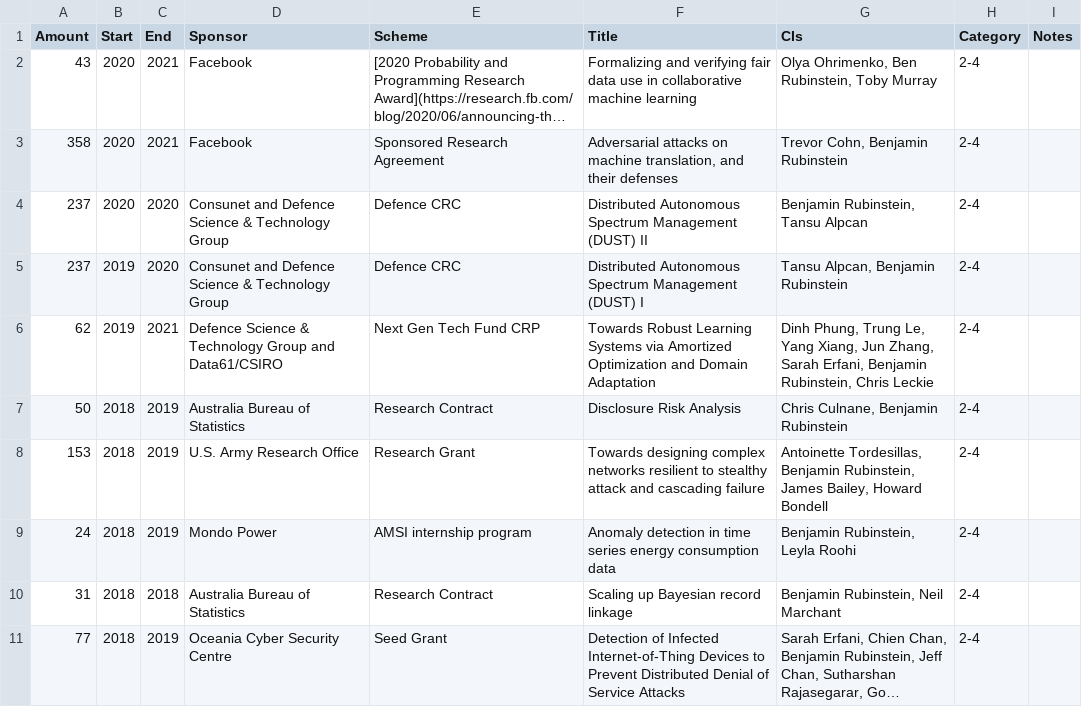
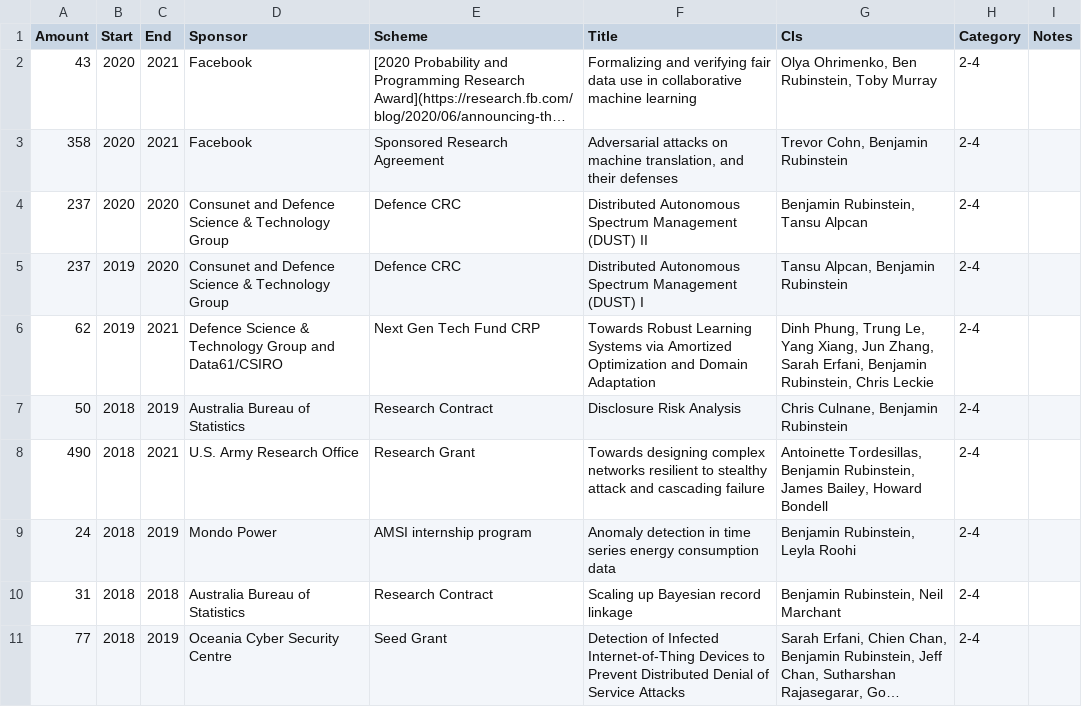
Before and after one commit to brubinstein/brubinstein.github.io, a CSV file: funding/funding.csv, drawn as a sheet; only a part is shown; long unchanged cells end in ….

```diff
--- a/funding/funding.csv
+++ b/funding/funding.csv
@@ -7,3 +7,3 @@ Amount,Start,End,Sponsor,Scheme,Title,CIs,Category,Notes
 50,2018,2019,Australia Bureau of Statistics,Research Contract,Disclosure Risk Analysis,"Chris Culnane, Benjamin Rubinstein",2-4,
-153,2018,2019,U.S. Army Research Office,Research Grant,Towards designing complex networks resilient to stealthy attack and cascading failure,"Antoinette Tordesillas, Benjamin Rubinstein, James Bailey, Howard Bondell",2-4,
+490,2018,2021,U.S. Army Research Office,Research Grant,Towards designing complex networks resilient to stealthy attack and cascading failure,"Antoinette Tordesillas, Benjamin Rubinstein, James Bailey, Howard Bondell",2-4,
 24,2018,2019,Mondo Power,AMSI internship program,Anomaly detection in time series energy consumption data,"Benjamin Rubinstein, Leyla Roohi",2-4,
```
Also changed, not shown: 2 other files.
